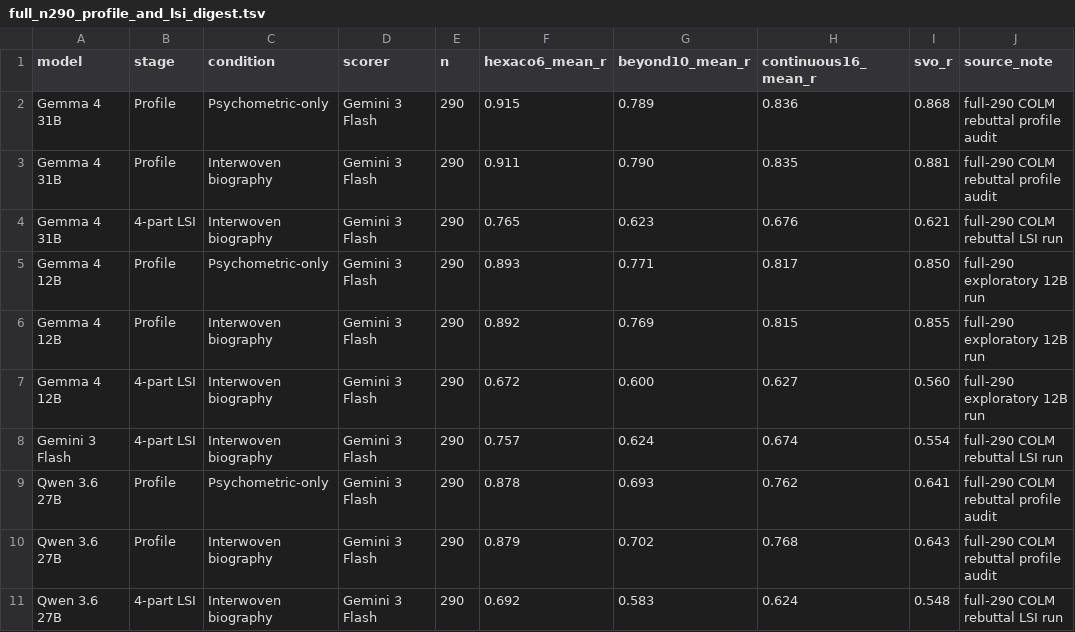
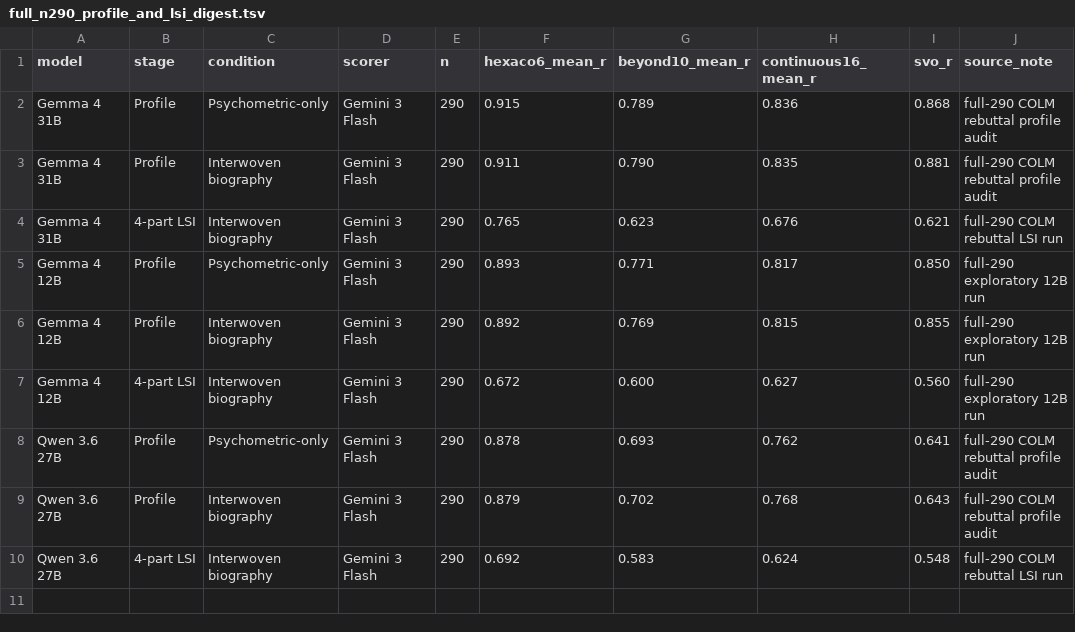
Before and after one commit to LoveMindAI/minimax-m3-lsi-demo, a TSV file: packets/life_story_model_specimens_20260604/tables/full_n290_profile_and_lsi_digest.tsv, drawn as a sheet.

Commit message:
Remove Gemini as full benchmark specimen

```diff
--- a/packets/life_story_model_specimens_20260604/tables/full_n290_profile_and_lsi_digest.tsv
+++ b/packets/life_story_model_specimens_20260604/tables/full_n290_profile_and_lsi_digest.tsv
@@ -7,3 +7,2 @@ Gemma 4 12B	Profile	Interwoven biography	Gemini 3 Flash	290	0.892	0.769	0.815	0.
 Gemma 4 12B	4-part LSI	Interwoven biography	Gemini 3 Flash	290	0.672	0.600	0.627	0.560	full-290 exploratory 12B run
-Gemini 3 Flash	4-part LSI	Interwoven biography	Gemini 3 Flash	290	0.757	0.624	0.674	0.554	full-290 COLM rebuttal LSI run
 Qwen 3.6 27B	Profile	Psychometric-only	Gemini 3 Flash	290	0.878	0.693	0.762	0.641	full-290 COLM rebuttal profile audit
```
Also changed, not shown: 3 other files.
